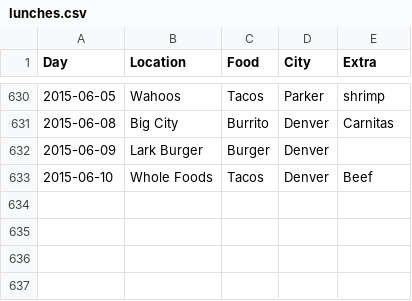
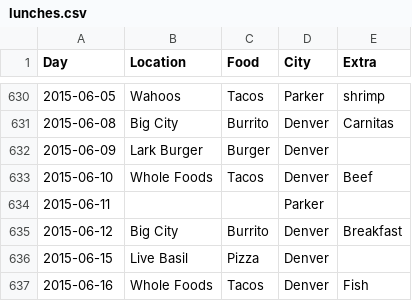
Before and after one commit to terrbearCodes/data, a CSV file: lunches.csv, drawn as a sheet; only a part is shown, gaps mark what is left out; the diff names each change by its address in the sheet, - before the commit and + after, or states it on an @@ line.

Commit message:
eat mas

```diff
--- a/lunches.csv
+++ b/lunches.csv
+row 634: 2015-06-11 |  |  | Parker
+row 635: 2015-06-12 | Big City | Burrito | Denver | Breakfast
+row 636: 2015-06-15 | Live Basil | Pizza | Denver
+row 637: 2015-06-16 | Whole Foods | Tacos | Denver | Fish
```
